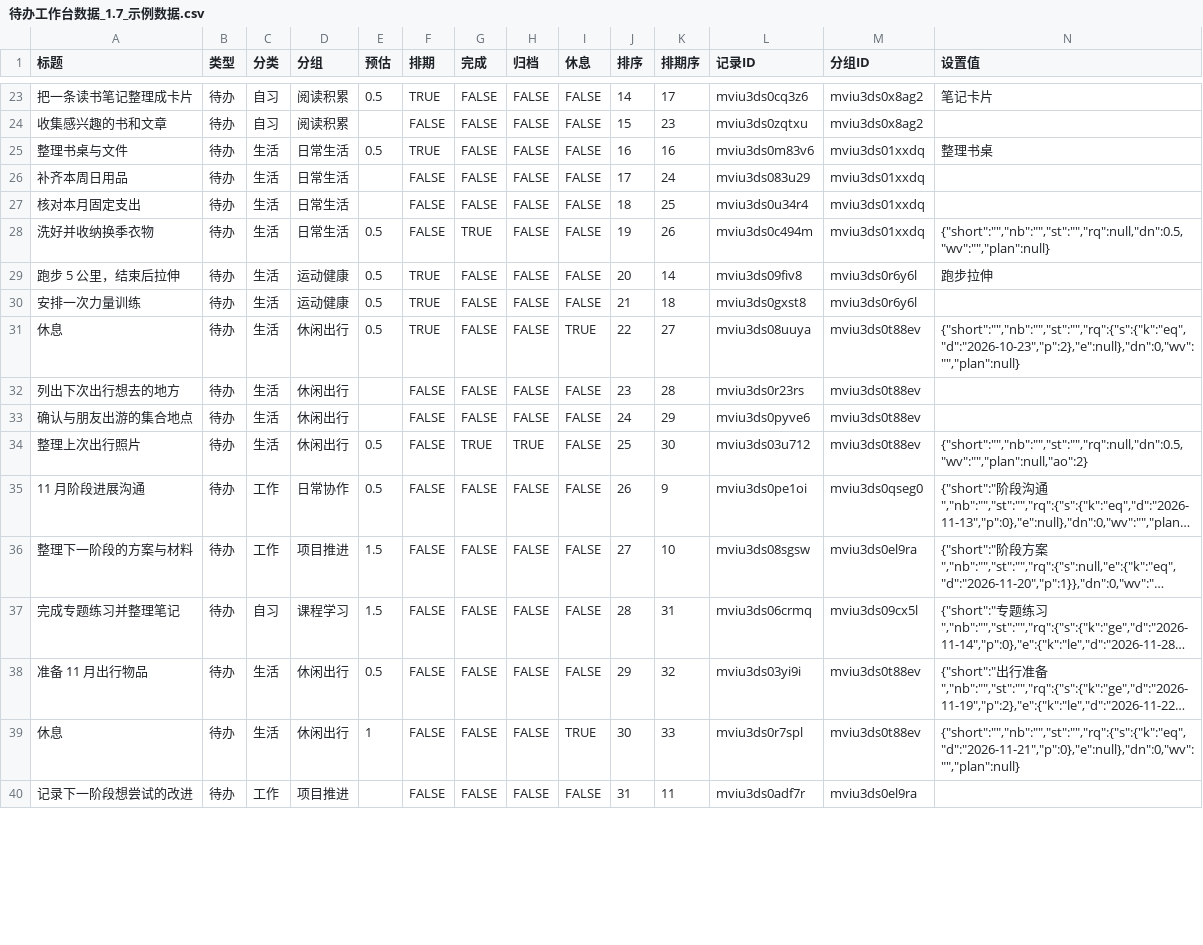
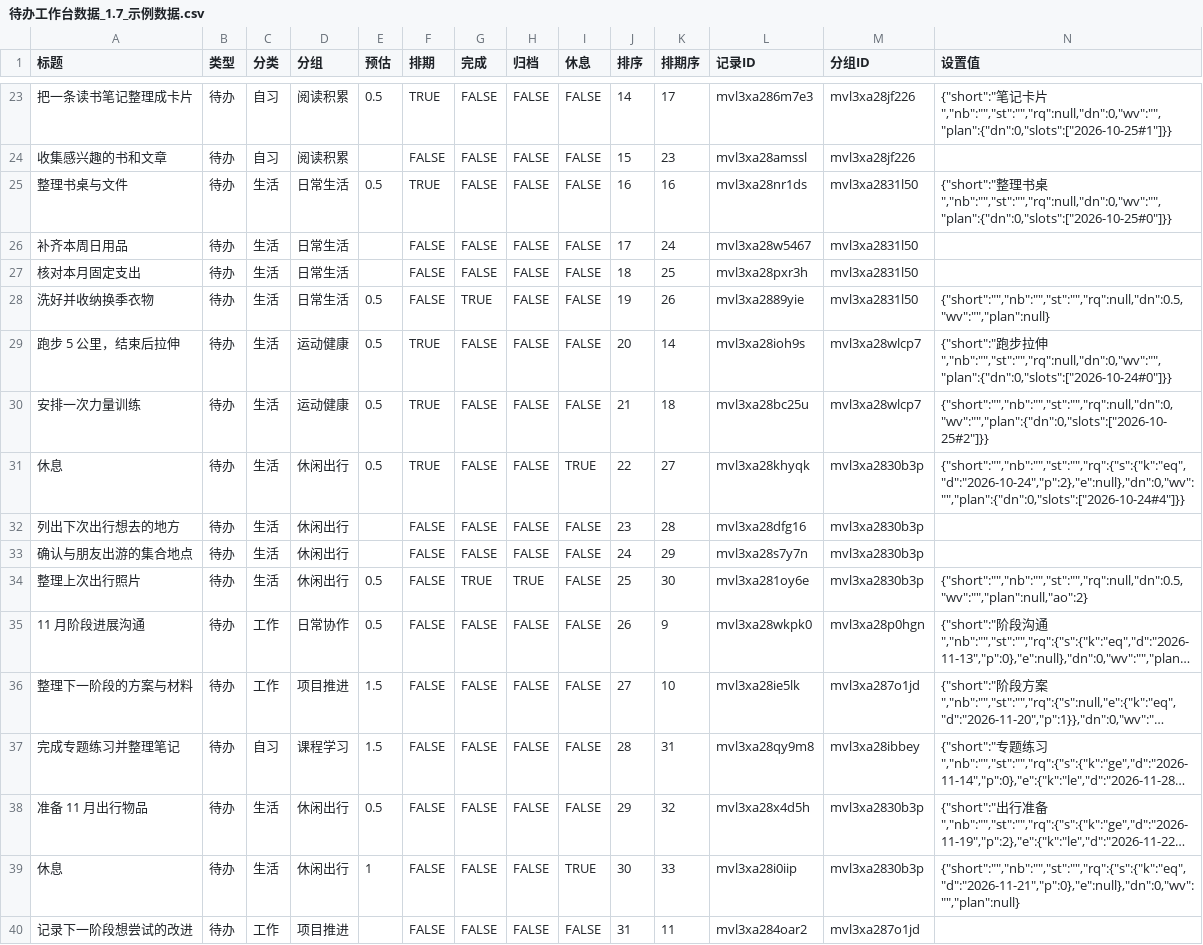
Before and after one commit to wzifan/WorkbuddyTaskboard, a CSV file: 待办工作台_公开_云端同步/1.7/待办工作台数据_1.7_示例数据.csv, drawn as a sheet; only a part is shown, gaps mark what is left out; long unchanged cells end in …; the diff covers the shown part only; the diff names each change by its address in the sheet, - before the commit and + after, or states it on an @@ line.

```diff
--- a/待办工作台_公开_云端同步/1.7/待办工作台数据_1.7_示例数据.csv
+++ b/待办工作台_公开_云端同步/1.7/待办工作台数据_1.7_示例数据.csv
-L23 (记录ID): mviu3ds0cq3z6
+L23 (记录ID): mvl3xa286m7e3
-M23:M24 (分组ID): mviu3ds0x8ag2
+M23:M24 (分组ID): mvl3xa28jf226
-N23 (设置值): 笔记卡片
+N23 (设置值): {"short":"笔记卡片","nb":"","st":"","rq":null,"dn":0,"wv":"","plan":{"dn":0,"slots":["2026-10-25#1"]}}
-L24 (记录ID): mviu3ds0zqtxu
+L24 (记录ID): mvl3xa28amssl
-L25 (记录ID): mviu3ds0m83v6
+L25 (记录ID): mvl3xa28nr1ds
-M25:M28 (分组ID): mviu3ds01xxdq
+M25:M28 (分组ID): mvl3xa2831l50
-N25 (设置值): 整理书桌
+N25 (设置值): {"short":"整理书桌","nb":"","st":"","rq":null,"dn":0,"wv":"","plan":{"dn":0,"slots":["2026-10-25#0"]}}
-L26 (记录ID): mviu3ds083u29
+L26 (记录ID): mvl3xa28w5467
-L27 (记录ID): mviu3ds0u34r4
+L27 (记录ID): mvl3xa28pxr3h
-L28 (记录ID): mviu3ds0c494m
+L28 (记录ID): mvl3xa2889yie
-L29 (记录ID): mviu3ds09fiv8
+L29 (记录ID): mvl3xa28ioh9s
-M29:M30 (分组ID): mviu3ds0r6y6l
+M29:M30 (分组ID): mvl3xa28wlcp7
-N29 (设置值): 跑步拉伸
+N29 (设置值): {"short":"跑步拉伸","nb":"","st":"","rq":null,"dn":0,"wv":"","plan":{"dn":0,"slots":["2026-10-24#0"]}}
-L30 (记录ID): mviu3ds0gxst8
+L30 (记录ID): mvl3xa28bc25u
-N30 (设置值): (empty)
+N30 (设置值): {"short":"","nb":"","st":"","rq":null,"dn":0,"wv":"","plan":{"dn":0,"slots":["2026-10-25#2"]}}
-L31 (记录ID): mviu3ds08uuya
+L31 (记录ID): mvl3xa28khyqk
-M31:M34 (分组ID): mviu3ds0t88ev
+M31:M34 (分组ID): mvl3xa2830b3p
-N31 (设置值): {"short":"","nb":"","st":"","rq":{"s":{"k":"eq","d":"2026-10-23","p":2},"e":null},"dn":0,"wv":"","plan":null}
+N31 (设置值): {"short":"","nb":"","st":"","rq":{"s":{"k":"eq","d":"2026-10-24","p":2},"e":null},"dn":0,"wv":"","plan":{"dn":0,"slots":["2026-10-24#4"]}}
-L32 (记录ID): mviu3ds0r23rs
+L32 (记录ID): mvl3xa28dfg16
-L33 (记录ID): mviu3ds0pyve6
+L33 (记录ID): mvl3xa28s7y7n
-L34 (记录ID): mviu3ds03u712
+L34 (记录ID): mvl3xa281oy6e
-L35 (记录ID): mviu3ds0pe1oi
+L35 (记录ID): mvl3xa28wkpk0
-M35 (分组ID): mviu3ds0qseg0
+M35 (分组ID): mvl3xa28p0hgn
-L36 (记录ID): mviu3ds08sgsw
+L36 (记录ID): mvl3xa28ie5lk
-M36 (分组ID): mviu3ds0el9ra
+M36 (分组ID): mvl3xa287o1jd
-L37 (记录ID): mviu3ds06crmq
+L37 (记录ID): mvl3xa28qy9m8
-M37 (分组ID): mviu3ds09cx5l
+M37 (分组ID): mvl3xa28ibbey
-L38 (记录ID): mviu3ds03yi9i
+L38 (记录ID): mvl3xa28x4d5h
-M38:M39 (分组ID): mviu3ds0t88ev
+M38:M39 (分组ID): mvl3xa2830b3p
-L39 (记录ID): mviu3ds0r7spl
+L39 (记录ID): mvl3xa28i0iip
-L40 (记录ID): mviu3ds0adf7r
+L40 (记录ID): mvl3xa284oar2
-M40 (分组ID): mviu3ds0el9ra
+M40 (分组ID): mvl3xa287o1jd
```
Also changed, not shown: 61 edited cells elsewhere in this file, 待办工作台_公开_云端同步/1.7/待办工作台数据_1.7_表结构.csv, 6 other files.
